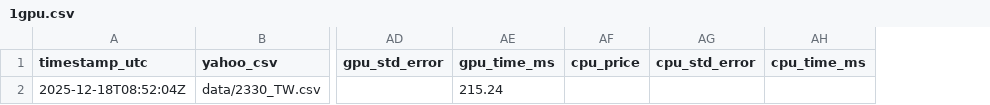
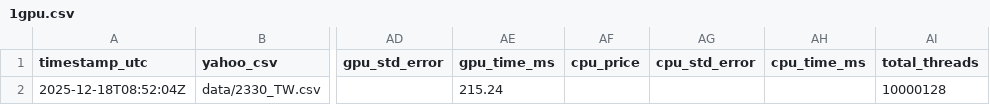
Before and after one commit to FrankTsai1125/Parallelism, a CSV file: finalproject/1gpu.csv, drawn as a sheet; only a part is shown, gaps mark what is left out; the diff names each change by its address in the sheet, - before the commit and + after, or states it on an @@ line.

```diff
--- a/finalproject/1gpu.csv
+++ b/finalproject/1gpu.csv
+column AI (total_threads), row 2: 10000128
```
Also changed, not shown: finalproject/2gpu.csv, finalproject/cpu.csv, 9 other files.
